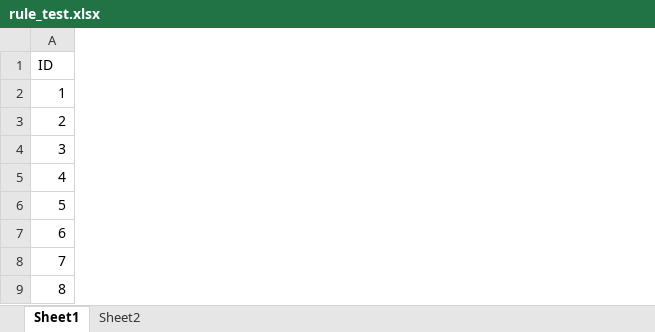
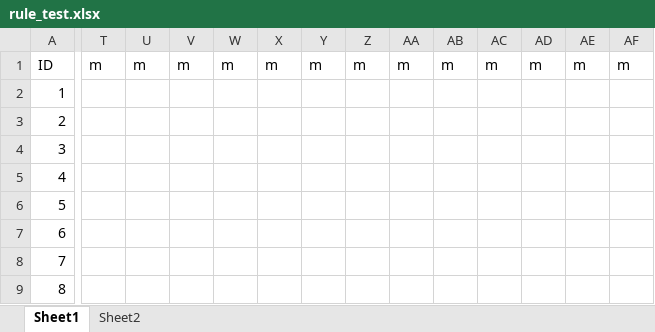
Before and after one commit to aalokshanbhag/CS6795-project2, an Excel workbook: rule_test.xlsx, sheet Sheet1, drawn as a sheet; only a part is shown, gaps mark what is left out; values as stored, in another font and other column widths than the file's, no borders; the diff covers the shown part only; the diff names each change by its address in the sheet, - before the commit and + after, or states it on an @@ line.

```diff
--- a/rule_test.xlsx (sheet Sheet1)
+++ b/rule_test.xlsx (sheet Sheet1)
+column T, row 1: m
+column U, row 1: m
+column V, row 1: m
+column W, row 1: m
+column X, row 1: m
+column Y, row 1: m
+column Z, row 1: m
+column AA, row 1: m
+column AB, row 1: m
+column AC, row 1: m
+column AD, row 1: m
+column AE, row 1: m
+column AF, row 1: m
```
Also changed, not shown: 27 added columns elsewhere in this sheet, input_test.xlsx, 1 other file.
